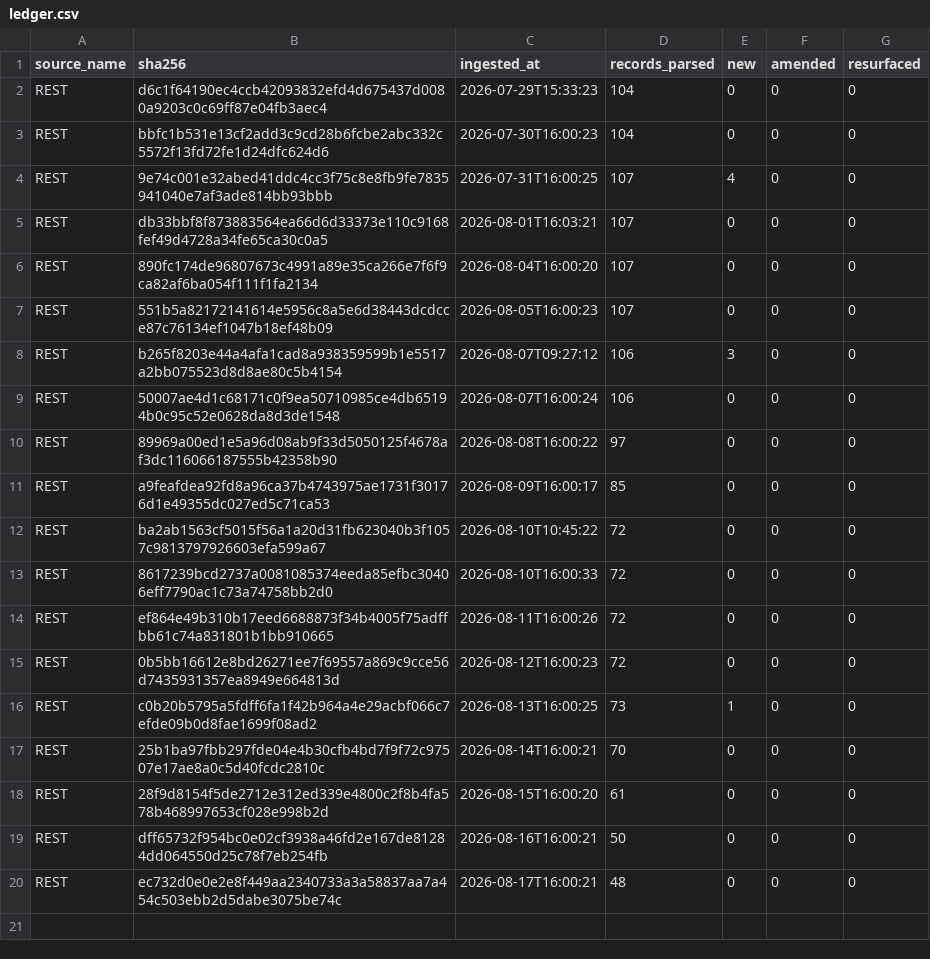
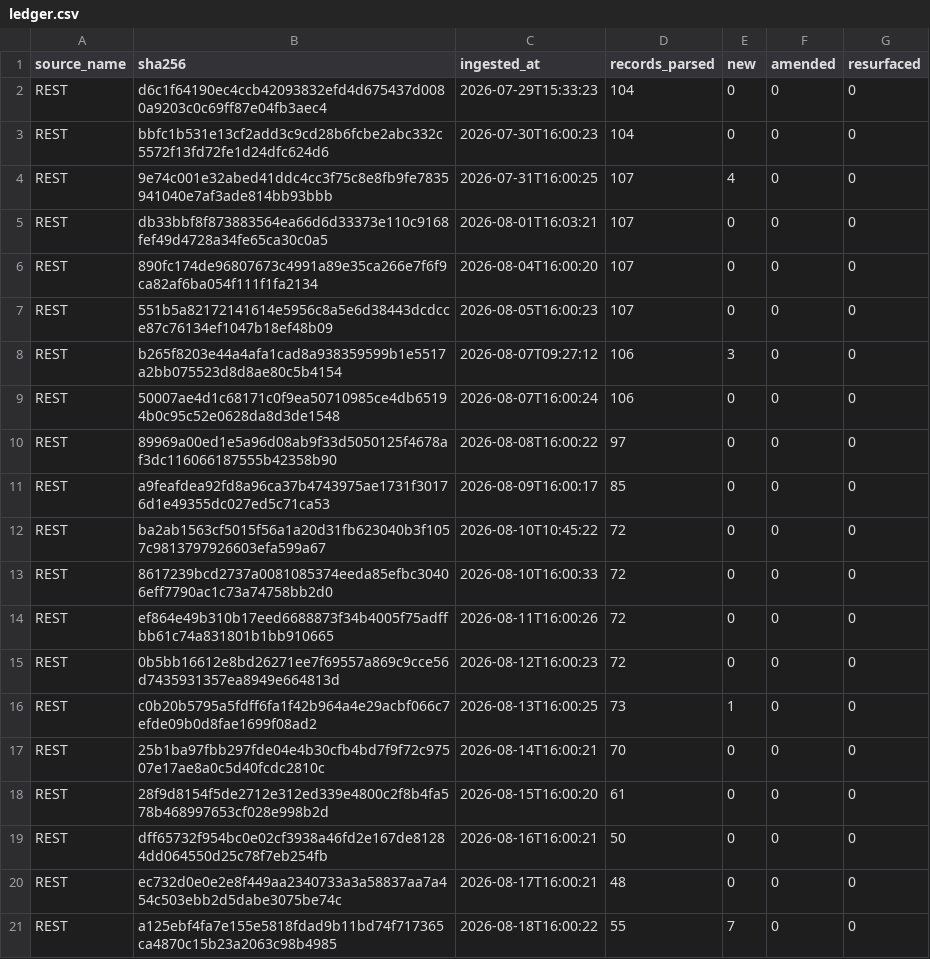
Before and after one commit to mapmaticsgis-maker/gis-permit-intel, a CSV file: data/la/ledger.csv, drawn as a sheet.

```diff
--- a/data/la/ledger.csv
+++ b/data/la/ledger.csv
@@ -20 +20,2 @@ REST,dff65732f954bc0e02cf3938a46fd2e167de81284dd064550d25c78f7eb254fb,2026-08-16
 REST,ec732d0e0e2e8f449aa2340733a3a58837aa7a454c503ebb2d5dabe3075be74c,2026-08-17T16:00:21,48,0,0,0
+REST,a125ebf4fa7e155e5818fdad9b11bd74f717365ca4870c15b23a2063c98b4985,2026-08-18T16:00:22,55,7,0,0
```
Also changed, not shown: data/run_log.csv, 6 other files.
